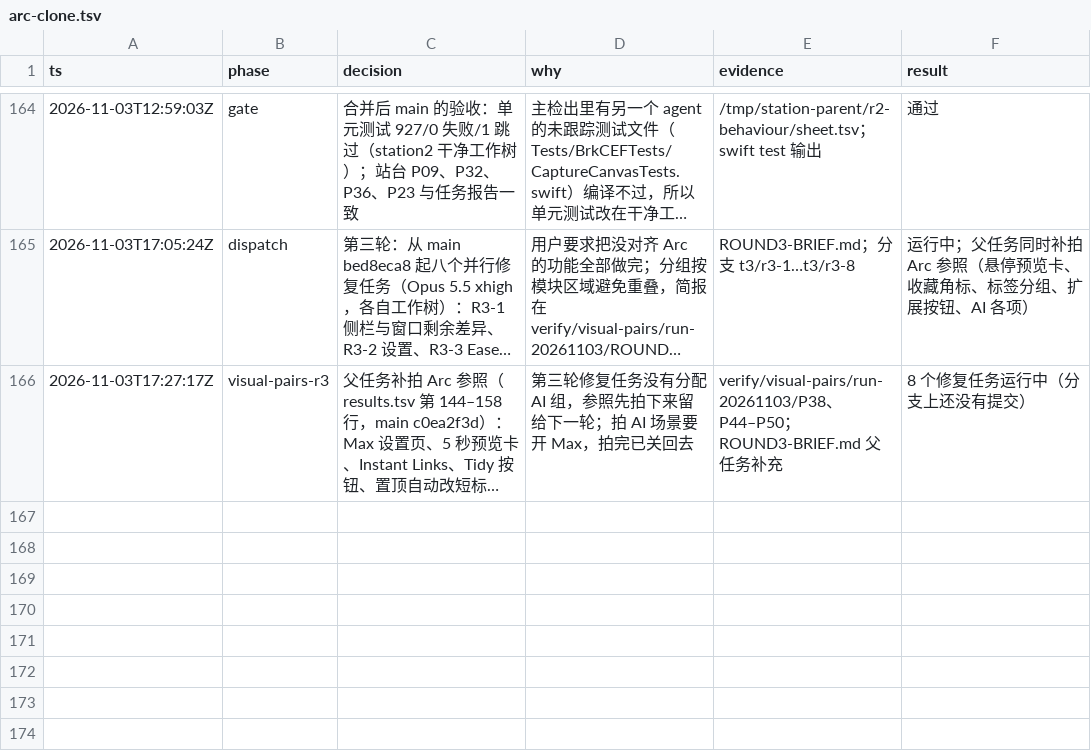
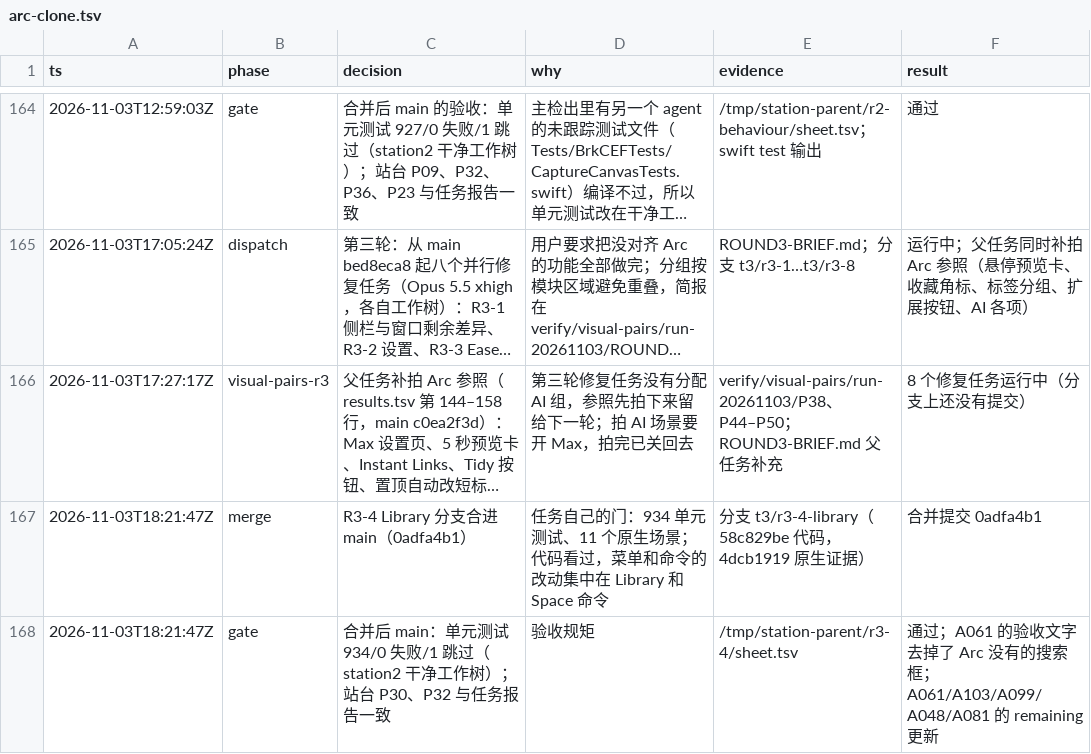
Before and after one commit to cyang2020/brk, a TSV file: .audit/arc-clone.tsv, drawn as a sheet; only a part is shown, gaps mark what is left out; long unchanged cells end in …; the diff names each change by its address in the sheet, - before the commit and + after, or states it on an @@ line.

Commit message:
R3-4 merge: gates, ledger notes, results and report
Unit tests on merged main in a clean worktree: 934 passed, 0 failed, 1 skipped. Station P30/P32 match the task's numbers.
A061's acceptance no longer asks for a search box Arc does not have; remaining notes for A061, A103, A099, A048 and A081
record what changed and the page-squeeze difference left for the content area.

```diff
--- a/.audit/arc-clone.tsv
+++ b/.audit/arc-clone.tsv
+row 167: 2026-11-03T18:21:47Z | merge | R3-4 Library 分支合进 main（0adfa4b1） | 任务自己的门：934 单元测试、11 个原生场景；代码看过，菜单和命令的改动集中在 Library 和 Space 命令 | 分支 t3/r3-4-library（58c829be 代码，4dcb1919 原生证据） | 合并提交 0adfa4b1
+row 168: 2026-11-03T18:21:47Z | gate | 合并后 main：单元测试 934/0 失败/1 跳过（station2 干净工作树）；站台 P30、P32 与任务报告一致 | 验收规矩 | /tmp/station-parent/r3-4/sheet.tsv | 通过；A061 的验收文字去掉了 Arc 没有的搜索框；A061/A103/A099/A048/A081 的 remaining 更新
```
Also changed, not shown: 1 other file.
